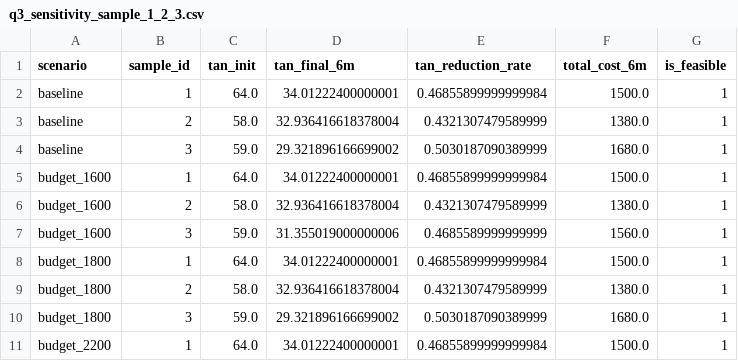
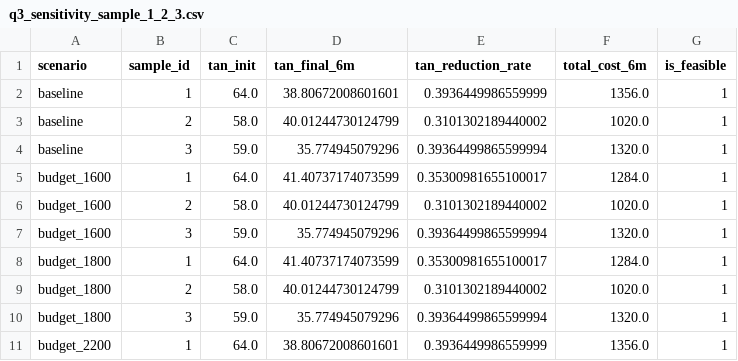
Before and after one commit to qing5653/mmb, a CSV file: outputs/q3/q3_sensitivity_sample_1_2_3.csv, drawn as a sheet; only a part is shown; the diff covers the shown part only.

```diff
--- a/outputs/q3/q3_sensitivity_sample_1_2_3.csv
+++ b/outputs/q3/q3_sensitivity_sample_1_2_3.csv
@@ -1,11 +1,11 @@
 scenario,sample_id,tan_init,tan_final_6m,tan_reduction_rate,total_cost_6m,is_feasible
-baseline,1,64.0,34.01222400000001,0.46855899999999984,1500.0,1
-baseline,2,58.0,32.936416618378004,0.4321307479589999,1380.0,1
-baseline,3,59.0,29.321896166699002,0.5030187090389999,1680.0,1
-budget_1600,1,64.0,34.01222400000001,0.46855899999999984,1500.0,1
-budget_1600,2,58.0,32.936416618378004,0.4321307479589999,1380.0,1
-budget_1600,3,59.0,31.355019000000006,0.4685589999999999,1560.0,1
-budget_1800,1,64.0,34.01222400000001,0.46855899999999984,1500.0,1
-budget_1800,2,58.0,32.936416618378004,0.4321307479589999,1380.0,1
-budget_1800,3,59.0,29.321896166699002,0.5030187090389999,1680.0,1
-budget_2200,1,64.0,34.01222400000001,0.46855899999999984,1500.0,1
+baseline,1,64.0,38.80672008601601,0.3936449986559999,1356.0,1
+baseline,2,58.0,40.01244730124799,0.3101302189440002,1020.0,1
+baseline,3,59.0,35.774945079296,0.39364499865599994,1320.0,1
+budget_1600,1,64.0,41.40737174073599,0.35300981655100017,1284.0,1
+budget_1600,2,58.0,40.01244730124799,0.3101302189440002,1020.0,1
+budget_1600,3,59.0,35.774945079296,0.39364499865599994,1320.0,1
+budget_1800,1,64.0,41.40737174073599,0.35300981655100017,1284.0,1
+budget_1800,2,58.0,40.01244730124799,0.3101302189440002,1020.0,1
+budget_1800,3,59.0,35.774945079296,0.39364499865599994,1320.0,1
+budget_2200,1,64.0,38.80672008601601,0.3936449986559999,1356.0,1
```
Also changed, not shown: 24 edited cells elsewhere in this file, outputs/q3/q3_matching_rules.csv, outputs/q3/q3_patient_optimal_plans.csv, 12 other files.
